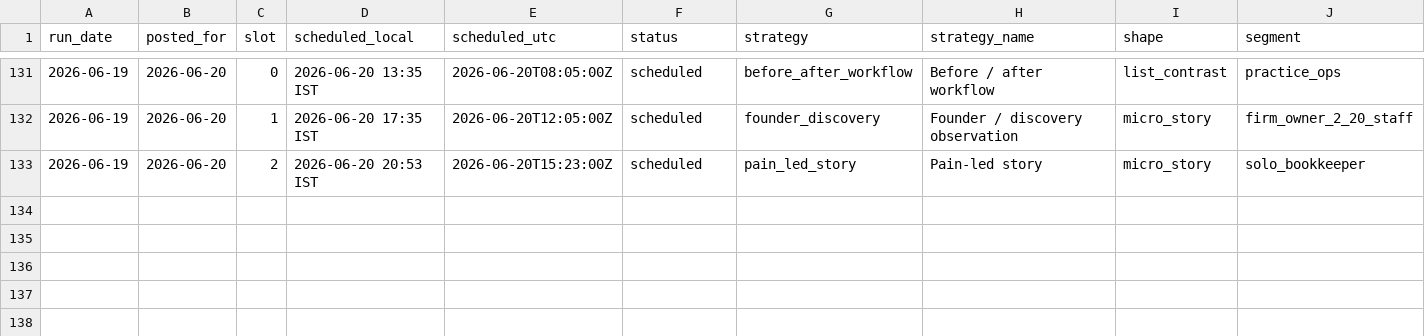
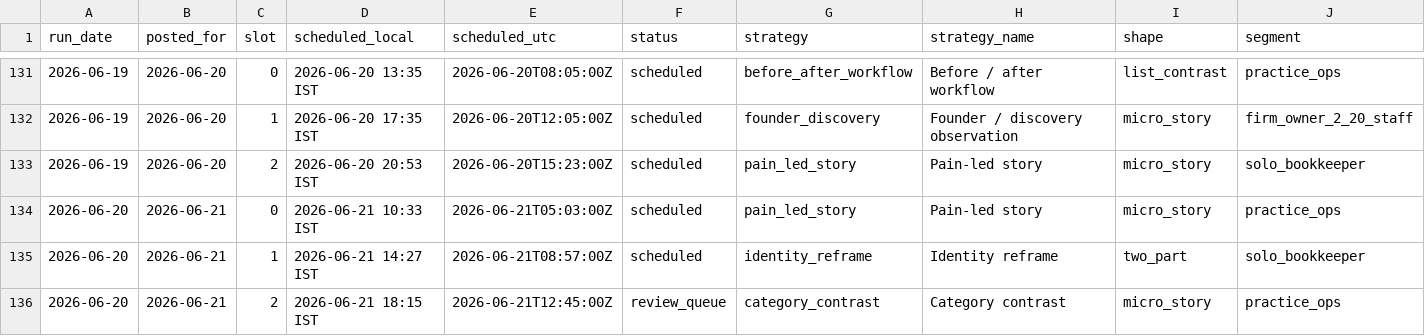
Before and after one commit to saisharan0103/chasedesk-content-engine, a CSV file: logs/metrics.csv, drawn as a sheet; only a part is shown, gaps mark what is left out; rows hold the shown columns only; the diff names each change by its address in the sheet, - before the commit and + after, or states it on an @@ line.

```diff
--- a/logs/metrics.csv
+++ b/logs/metrics.csv
+row 134: 2026-06-20 | 2026-06-21 | 0 | 2026-06-21 10:33 IST | 2026-06-21T05:03:00Z | scheduled | pain_led_story | Pain-led story | micro_story | practice_ops
+row 135: 2026-06-20 | 2026-06-21 | 1 | 2026-06-21 14:27 IST | 2026-06-21T08:57:00Z | scheduled | identity_reframe | Identity reframe | two_part | solo_bookkeeper
+row 136: 2026-06-20 | 2026-06-21 | 2 | 2026-06-21 18:15 IST | 2026-06-21T12:45:00Z | review_queue | category_contrast | Category contrast | micro_story | practice_ops
```
Also changed, not shown: 4 other files.
